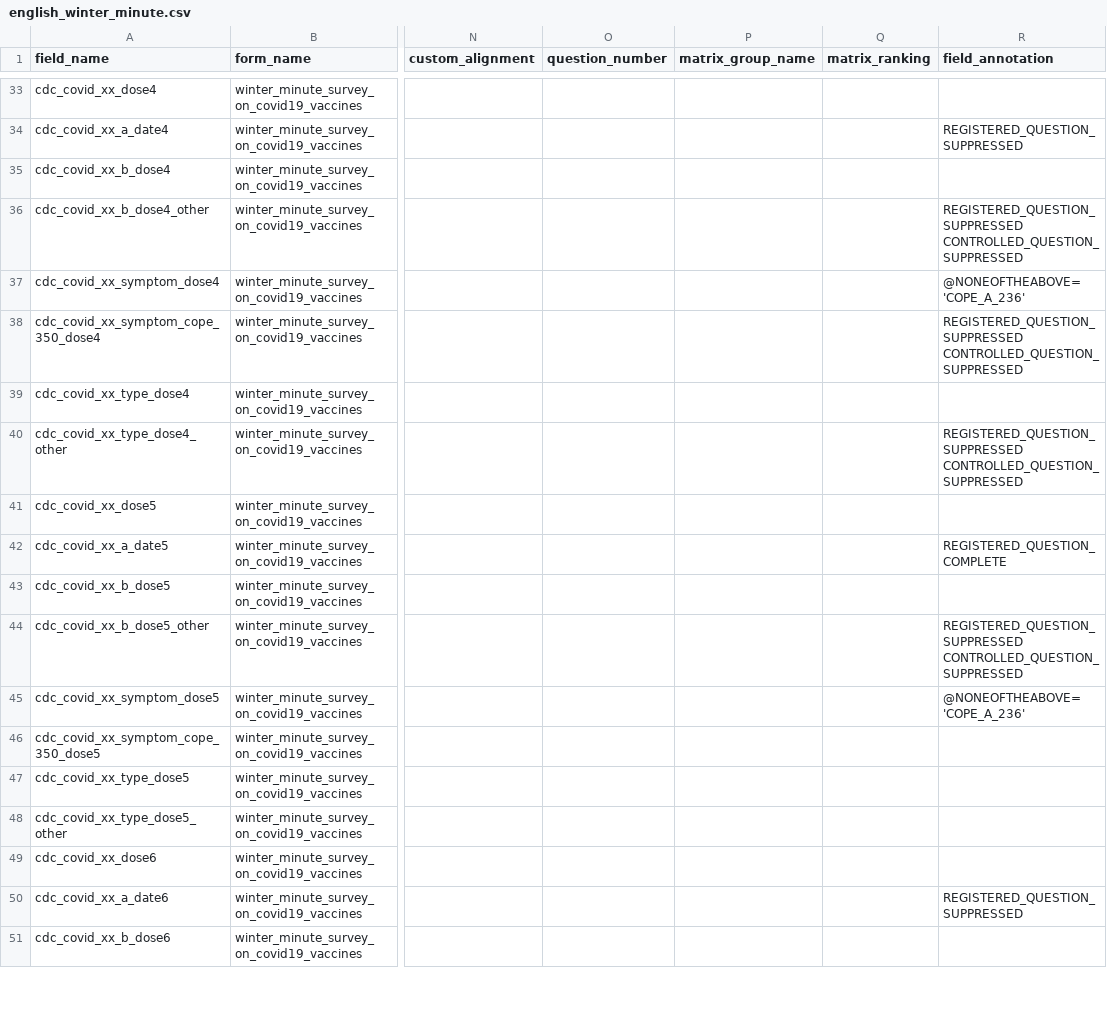
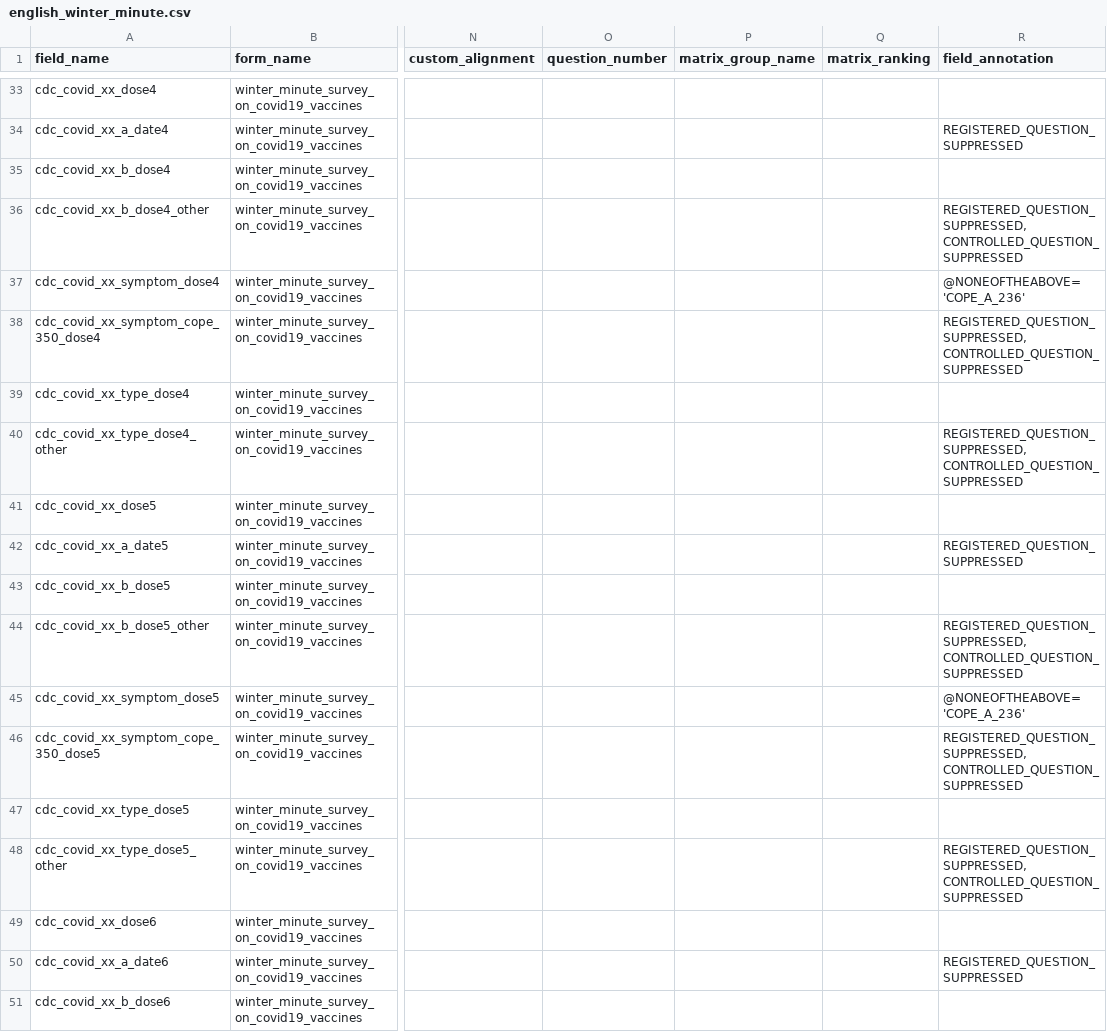
Before and after one commit to hwalker23/AoU-REDCap-DataDictionaries, a CSV file: english_data_dictionaries/english_winter_minute.csv, drawn as a sheet; only a part is shown, gaps mark what is left out; ↵ is a line break in a cell; the diff covers the shown part only; the diff names each change by its address in the sheet, - before the commit and + after, or states it on an @@ line.

```diff
--- a/english_data_dictionaries/english_winter_minute.csv
+++ b/english_data_dictionaries/english_winter_minute.csv
-R36 (field_annotation): REGISTERED_QUESTION_SUPPRESSED ↵ CONTROLLED_QUESTION_SUPPRESSED
+R36 (field_annotation): REGISTERED_QUESTION_SUPPRESSED, CONTROLLED_QUESTION_SUPPRESSED
-R38 (field_annotation): REGISTERED_QUESTION_SUPPRESSED ↵ CONTROLLED_QUESTION_SUPPRESSED
+R38 (field_annotation): REGISTERED_QUESTION_SUPPRESSED, CONTROLLED_QUESTION_SUPPRESSED
-R40 (field_annotation): REGISTERED_QUESTION_SUPPRESSED ↵ CONTROLLED_QUESTION_SUPPRESSED
+R40 (field_annotation): REGISTERED_QUESTION_SUPPRESSED, CONTROLLED_QUESTION_SUPPRESSED
-R42 (field_annotation): REGISTERED_QUESTION_COMPLETE
+R42 (field_annotation): REGISTERED_QUESTION_SUPPRESSED
-R44 (field_annotation): REGISTERED_QUESTION_SUPPRESSED ↵ CONTROLLED_QUESTION_SUPPRESSED
+R44 (field_annotation): REGISTERED_QUESTION_SUPPRESSED, CONTROLLED_QUESTION_SUPPRESSED
-R46 (field_annotation): (empty)
+R46 (field_annotation): REGISTERED_QUESTION_SUPPRESSED, CONTROLLED_QUESTION_SUPPRESSED
-R48 (field_annotation): (empty)
+R48 (field_annotation): REGISTERED_QUESTION_SUPPRESSED, CONTROLLED_QUESTION_SUPPRESSED
```
Also changed, not shown: 52 edited cells elsewhere in this file, english_data_dictionaries/english_social_determinants_of_health.csv.
